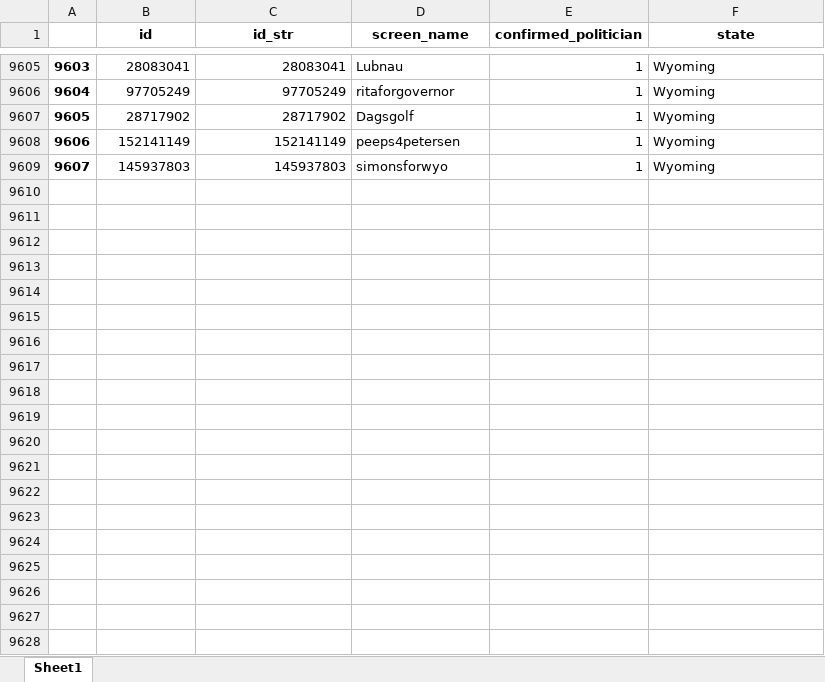
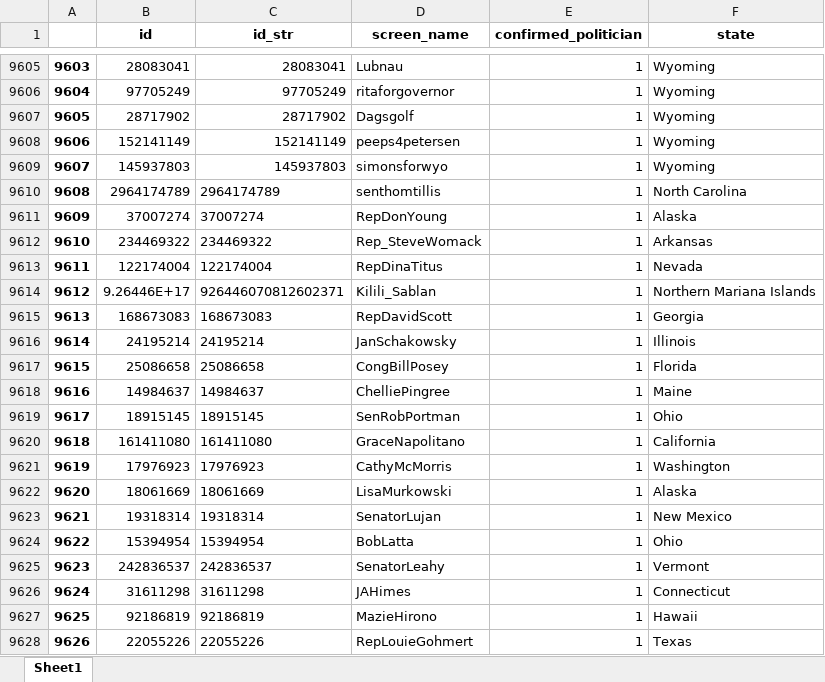
Before and after one commit to casmlab/politicians-tweets, an Excel workbook: metadata/usa/current.xlsx, sheet Sheet1, drawn as a sheet; only a part is shown, gaps mark what is left out; values as stored, in another font and other column widths than the file's, no borders; the diff covers the shown part only; the diff names each change by its address in the sheet, - before the commit and + after, or states it on an @@ line.

```diff
--- a/metadata/usa/current.xlsx (sheet Sheet1)
+++ b/metadata/usa/current.xlsx (sheet Sheet1)
+row 9610: 9608 | 2964174789 | 2964174789 | senthomtillis | 1 | North Carolina
+row 9611: 9609 | 37007274 | 37007274 | RepDonYoung | 1 | Alaska
+row 9612: 9610 | 234469322 | 234469322 | Rep_SteveWomack | 1 | Arkansas
+row 9613: 9611 | 122174004 | 122174004 | RepDinaTitus | 1 | Nevada
+row 9614: 9612 | 9.26446E+17 | 926446070812602371 | Kilili_Sablan | 1 | Northern Mariana Islands
+row 9615: 9613 | 168673083 | 168673083 | RepDavidScott | 1 | Georgia
+row 9616: 9614 | 24195214 | 24195214 | JanSchakowsky | 1 | Illinois
+row 9617: 9615 | 25086658 | 25086658 | CongBillPosey | 1 | Florida
+row 9618: 9616 | 14984637 | 14984637 | ChelliePingree | 1 | Maine
+row 9619: 9617 | 18915145 | 18915145 | SenRobPortman | 1 | Ohio
+row 9620: 9618 | 161411080 | 161411080 | GraceNapolitano | 1 | California
+row 9621: 9619 | 17976923 | 17976923 | CathyMcMorris | 1 | Washington
+row 9622: 9620 | 18061669 | 18061669 | LisaMurkowski | 1 | Alaska
+row 9623: 9621 | 19318314 | 19318314 | SenatorLujan | 1 | New Mexico
+row 9624: 9622 | 15394954 | 15394954 | BobLatta | 1 | Ohio
+row 9625: 9623 | 242836537 | 242836537 | SenatorLeahy | 1 | Vermont
+row 9626: 9624 | 31611298 | 31611298 | JAHimes | 1 | Connecticut
+row 9627: 9625 | 92186819 | 92186819 | MazieHirono | 1 | Hawaii
+row 9628: 9626 | 22055226 | 22055226 | RepLouieGohmert | 1 | Texas
```
Also changed, not shown: 96 added rows elsewhere in this sheet, 2 other files.
